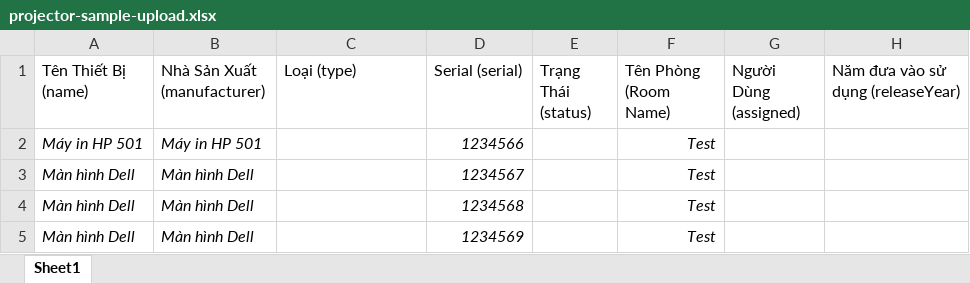
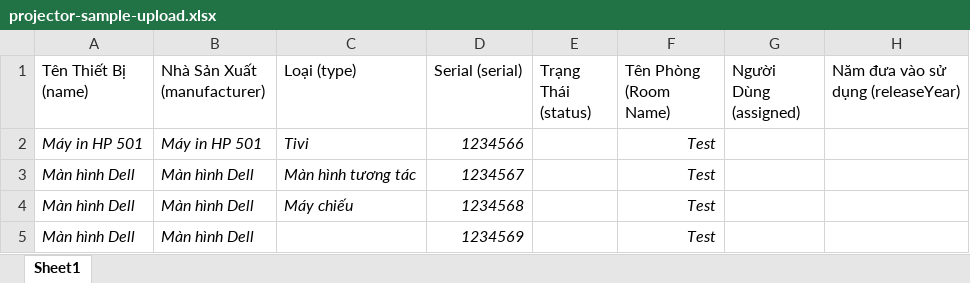
Before and after one commit to Linh3694/staff-portal, an Excel workbook: public/projector-sample-upload.xlsx, sheet Sheet1, drawn as a sheet; values as stored, in another font and other column widths than the file's, no borders; the diff names each change by its address in the sheet, - before the commit and + after, or states it on an @@ line.

```diff
--- a/public/projector-sample-upload.xlsx (sheet Sheet1)
+++ b/public/projector-sample-upload.xlsx (sheet Sheet1)
-C2 (Loại (type)): (empty)
+C2 (Loại (type)): Tivi
-C3 (Loại (type)): (empty)
+C3 (Loại (type)): Màn hình tương tác
-C4 (Loại (type)): (empty)
+C4 (Loại (type)): Máy chiếu
```
Also changed, not shown: public/laptop-sample-upload.xlsx, public/room-template.xlsx, 32 other files.
